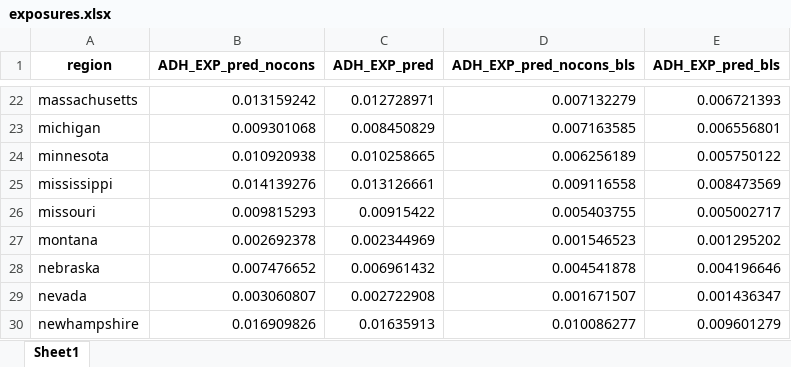
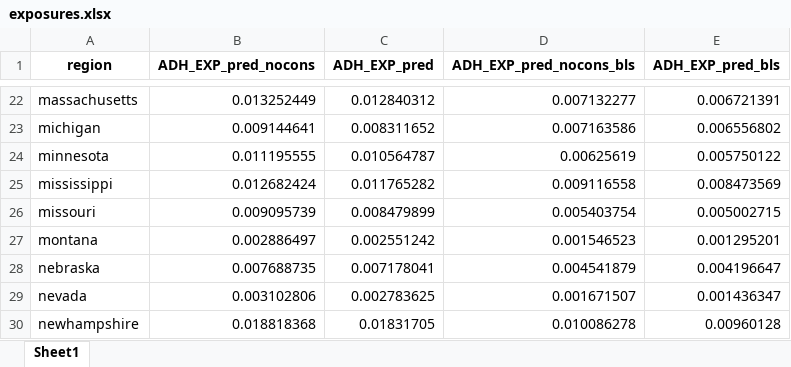
Before and after one commit to jpvasquez-econ/RUV, an Excel workbook: 1-Data-Codes/2-Final_Data/exposures.xlsx, sheet Sheet1, drawn as a sheet; only a part is shown, gaps mark what is left out; values as stored, in another font and other column widths than the file's, no borders; the diff covers the shown part only; the diff names each change by its address in the sheet, - before the commit and + after, or states it on an @@ line.

```diff
--- a/1-Data-Codes/2-Final_Data/exposures.xlsx (sheet Sheet1)
+++ b/1-Data-Codes/2-Final_Data/exposures.xlsx (sheet Sheet1)
-B22 (ADH_EXP_pred_nocons): 0.013159242
+B22 (ADH_EXP_pred_nocons): 0.013252449
-C22 (ADH_EXP_pred): 0.012728971
+C22 (ADH_EXP_pred): 0.012840312
-D22 (ADH_EXP_pred_nocons_bls): 0.007132279
+D22 (ADH_EXP_pred_nocons_bls): 0.007132277
-E22 (ADH_EXP_pred_bls): 0.006721393
+E22 (ADH_EXP_pred_bls): 0.006721391
-B23 (ADH_EXP_pred_nocons): 0.009301068
+B23 (ADH_EXP_pred_nocons): 0.009144641
-C23 (ADH_EXP_pred): 0.008450829
+C23 (ADH_EXP_pred): 0.008311652
-D23 (ADH_EXP_pred_nocons_bls): 0.007163585
+D23 (ADH_EXP_pred_nocons_bls): 0.007163586
-E23 (ADH_EXP_pred_bls): 0.006556801
+E23 (ADH_EXP_pred_bls): 0.006556802
-B24 (ADH_EXP_pred_nocons): 0.010920938
+B24 (ADH_EXP_pred_nocons): 0.011195555
-C24 (ADH_EXP_pred): 0.010258665
+C24 (ADH_EXP_pred): 0.010564787
-D24 (ADH_EXP_pred_nocons_bls): 0.006256189
+D24 (ADH_EXP_pred_nocons_bls): 0.00625619
-B25 (ADH_EXP_pred_nocons): 0.014139276
+B25 (ADH_EXP_pred_nocons): 0.012682424
-C25 (ADH_EXP_pred): 0.013126661
+C25 (ADH_EXP_pred): 0.011765282
-B26 (ADH_EXP_pred_nocons): 0.009815293
+B26 (ADH_EXP_pred_nocons): 0.009095739
-C26 (ADH_EXP_pred): 0.00915422
+C26 (ADH_EXP_pred): 0.008479899
-D26 (ADH_EXP_pred_nocons_bls): 0.005403755
+D26 (ADH_EXP_pred_nocons_bls): 0.005403754
-E26 (ADH_EXP_pred_bls): 0.005002717
+E26 (ADH_EXP_pred_bls): 0.005002715
-B27 (ADH_EXP_pred_nocons): 0.002692378
+B27 (ADH_EXP_pred_nocons): 0.002886497
-C27 (ADH_EXP_pred): 0.002344969
+C27 (ADH_EXP_pred): 0.002551242
-E27 (ADH_EXP_pred_bls): 0.001295202
+E27 (ADH_EXP_pred_bls): 0.001295201
-B28 (ADH_EXP_pred_nocons): 0.007476652
+B28 (ADH_EXP_pred_nocons): 0.007688735
-C28 (ADH_EXP_pred): 0.006961432
+C28 (ADH_EXP_pred): 0.007178041
-D28 (ADH_EXP_pred_nocons_bls): 0.004541878
+D28 (ADH_EXP_pred_nocons_bls): 0.004541879
-E28 (ADH_EXP_pred_bls): 0.004196646
+E28 (ADH_EXP_pred_bls): 0.004196647
-B29 (ADH_EXP_pred_nocons): 0.003060807
+B29 (ADH_EXP_pred_nocons): 0.003102806
-C29 (ADH_EXP_pred): 0.002722908
+C29 (ADH_EXP_pred): 0.002783625
-B30 (ADH_EXP_pred_nocons): 0.016909826
+B30 (ADH_EXP_pred_nocons): 0.018818368
-C30 (ADH_EXP_pred): 0.01635913
+C30 (ADH_EXP_pred): 0.01831705
-D30 (ADH_EXP_pred_nocons_bls): 0.010086277
+D30 (ADH_EXP_pred_nocons_bls): 0.010086278
-E30 (ADH_EXP_pred_bls): 0.009601279
+E30 (ADH_EXP_pred_bls): 0.00960128
```
Also changed, not shown: 129 edited cells elsewhere in this sheet, 27 other files.
